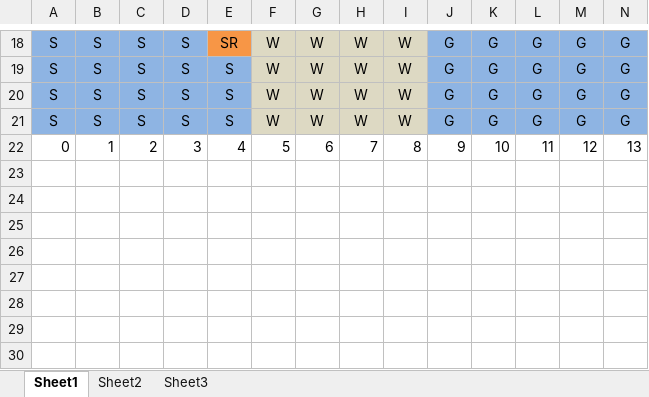
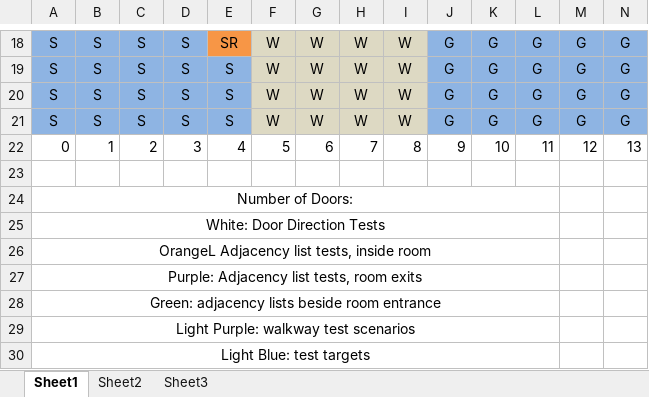
Before and after one commit to syoshiha/ClueGameRefactor, an Excel workbook: room_and_test_layout.xlsx, sheet Sheet1, drawn as a sheet; only a part is shown, gaps mark what is left out; values as stored, in another font and other column widths than the file's, no borders; rows hold the shown columns only; the diff names each change by its address in the sheet, - before the commit and + after, or states it on an @@ line.

Commit message:
Began edits on Test layout with color coded tests

```diff
--- a/room_and_test_layout.xlsx (sheet Sheet1)
+++ b/room_and_test_layout.xlsx (sheet Sheet1)
+row 23: (empty)
+row 24: Number of Doors:
+row 25: White: Door Direction Tests
+row 26: OrangeL Adjacency list tests, inside room
+row 27: Purple: Adjacency list tests, room exits
+row 28: Green: adjacency lists beside room entrance
+row 29: Light Purple: walkway test scenarios
+row 30: Light Blue: test targets
```
Also changed, not shown: 1 other file.
